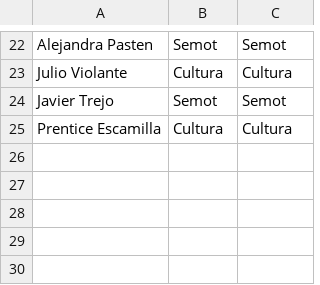
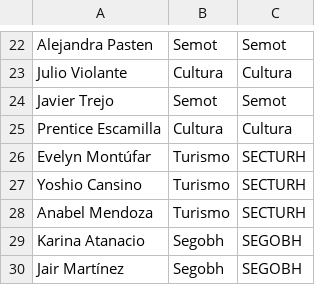
Before and after one commit to thelonious9/Enlaces, a CSV file: Usuario.csv, drawn as a sheet; only a part is shown, gaps mark what is left out; the diff names each change by its address in the sheet, - before the commit and + after, or states it on an @@ line.

Commit message:
Actualización de medios y usuarios

```diff
--- a/Usuario.csv
+++ b/Usuario.csv
+row 26: Evelyn Montúfar | Turismo | SECTURH
+row 27: Yoshio Cansino | Turismo | SECTURH
+row 28: Anabel Mendoza | Turismo | SECTURH
+row 29: Karina Atanacio | Segobh | SEGOBH
+row 30: Jair Martínez | Segobh | SEGOBH
```
Also changed, not shown: Medio.csv.
